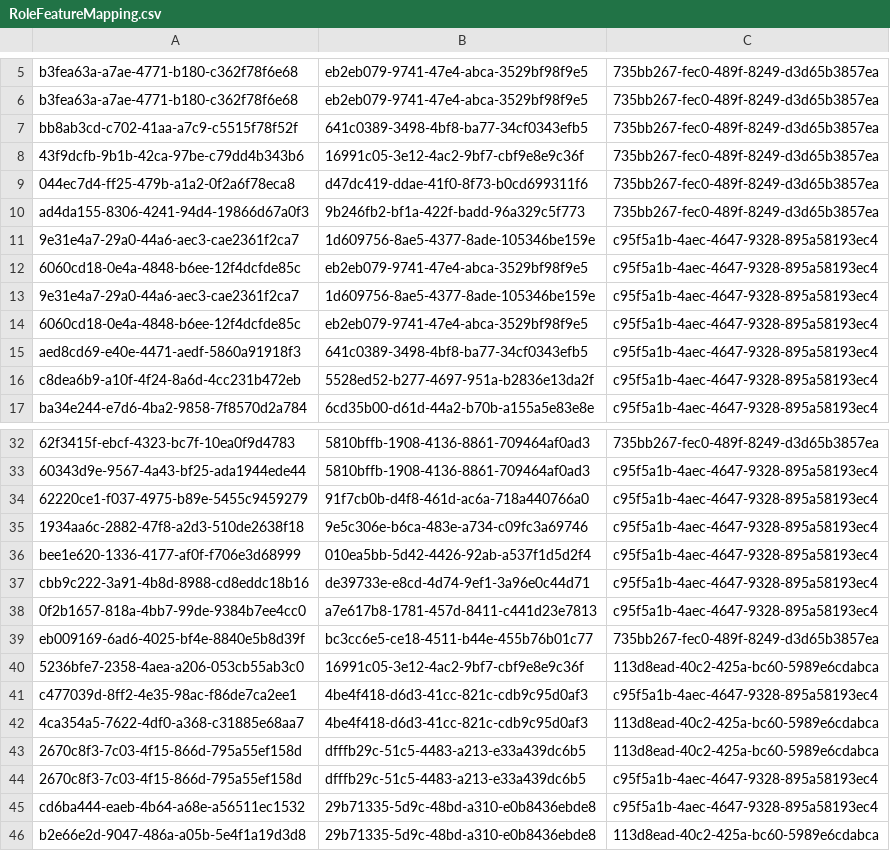
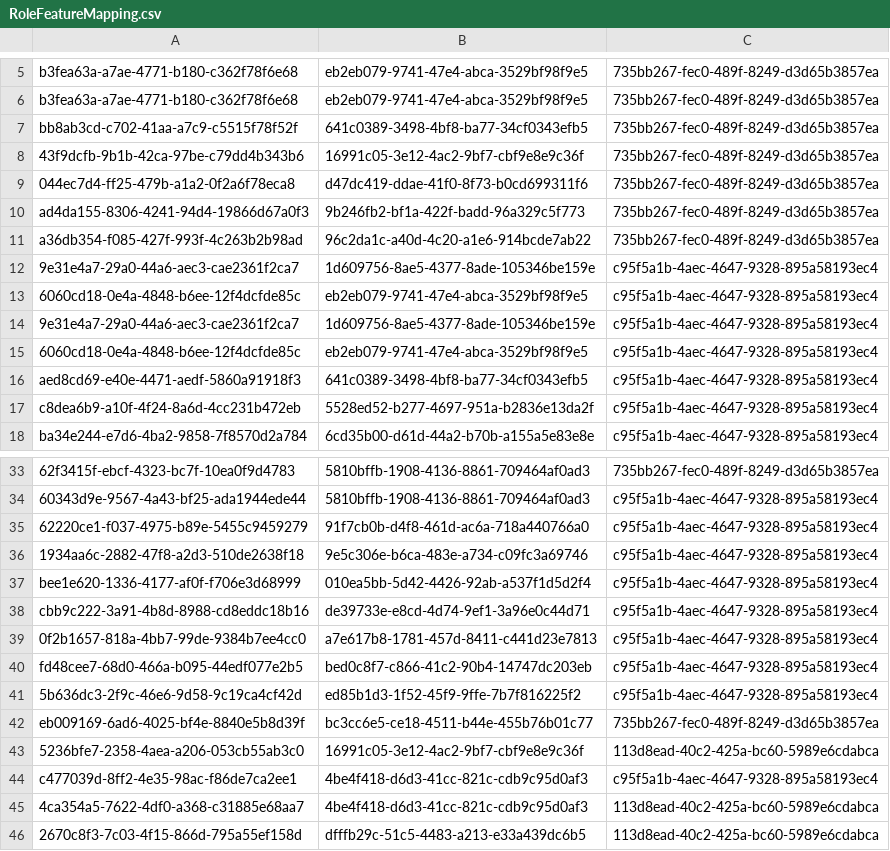
Before and after one commit to balachandhru-hub/main-backend-sila, a CSV file: src/Platform/Identity/Identity.Infrastructure/Migrations/RoleFeatureMapping.csv, drawn as a sheet; only a part is shown, gaps mark what is left out; the shorter side is filled out with more unchanged rows; the diff names each change by its address in the sheet, - before the commit and + after, or states it on an @@ line.

```diff
--- a/src/Platform/Identity/Identity.Infrastructure/Migrations/RoleFeatureMapping.csv
+++ b/src/Platform/Identity/Identity.Infrastructure/Migrations/RoleFeatureMapping.csv
+row 11: a36db354-f085-427f-993f-4c263b2b98ad | 96c2da1c-a40d-4c20-a1e6-914bcde7ab22 | 735bb267-fec0-489f-8249-d3d65b3857ea
+row 40: fd48cee7-68d0-466a-b095-44edf077e2b5 | bed0c8f7-c866-41c2-90b4-14747dc203eb | c95f5a1b-4aec-4647-9328-895a58193ec4
+row 41: 5b636dc3-2f9c-46e6-9d58-9c19ca4cf42d | ed85b1d3-1f52-45f9-9ffe-7b7f816225f2 | c95f5a1b-4aec-4647-9328-895a58193ec4
```
Also changed, not shown: src/Platform/Identity/Identity.Infrastructure/Migrations/Feature.csv, src/Platform/MasterData/MasterData.Infrastructure/Migrations/Metadata.csv, 40 other files.
